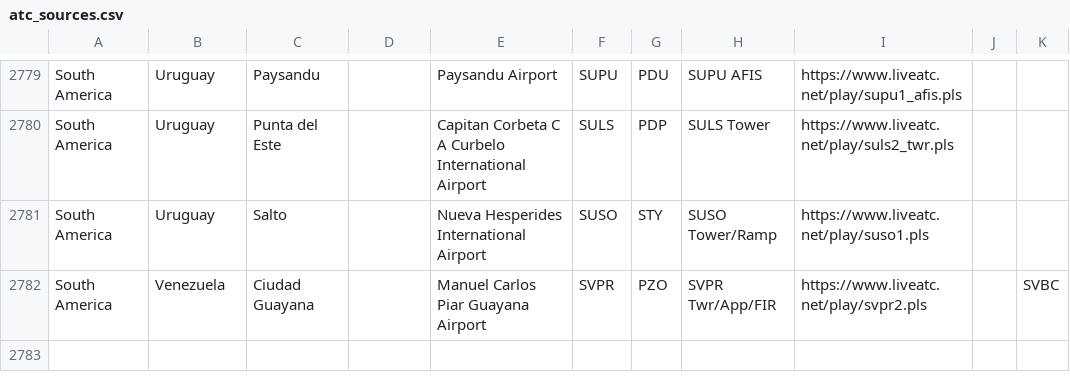
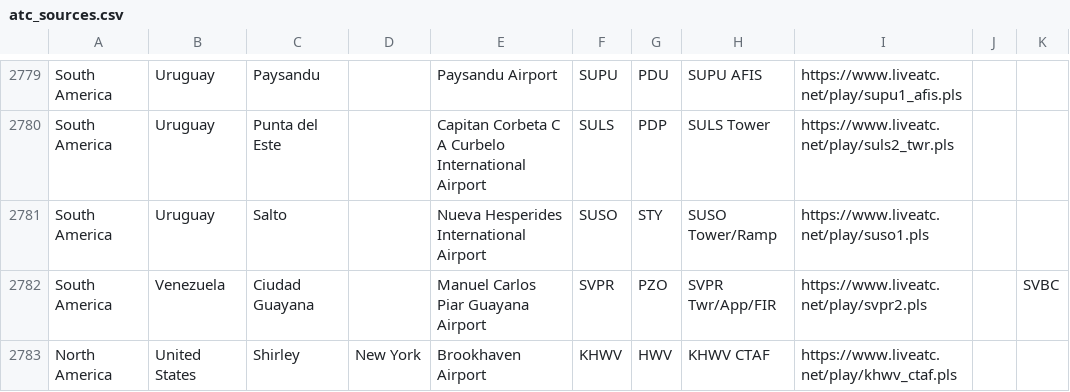
Before and after one commit to RoMinjun/lofiatc.ps1, a CSV file: atc_sources.csv, drawn as a sheet; only a part is shown, gaps mark what is left out.

Commit message:
added KHWV

```diff
--- a/atc_sources.csv
+++ b/atc_sources.csv
@@ -2782 +2782,2 @@
 "South America","Venezuela","Ciudad Guayana","","Manuel Carlos Piar Guayana Airport","SVPR","PZO","SVPR Twr/App/FIR","https://www.liveatc.net/play/svpr2.pls","","SVBC"
+"North America","United States","Shirley","New York","Brookhaven Airport","KHWV","HWV","KHWV CTAF","https://www.liveatc.net/play/khwv_ctaf.pls","",""
```
Also changed, not shown: liveatc_sources.csv.
